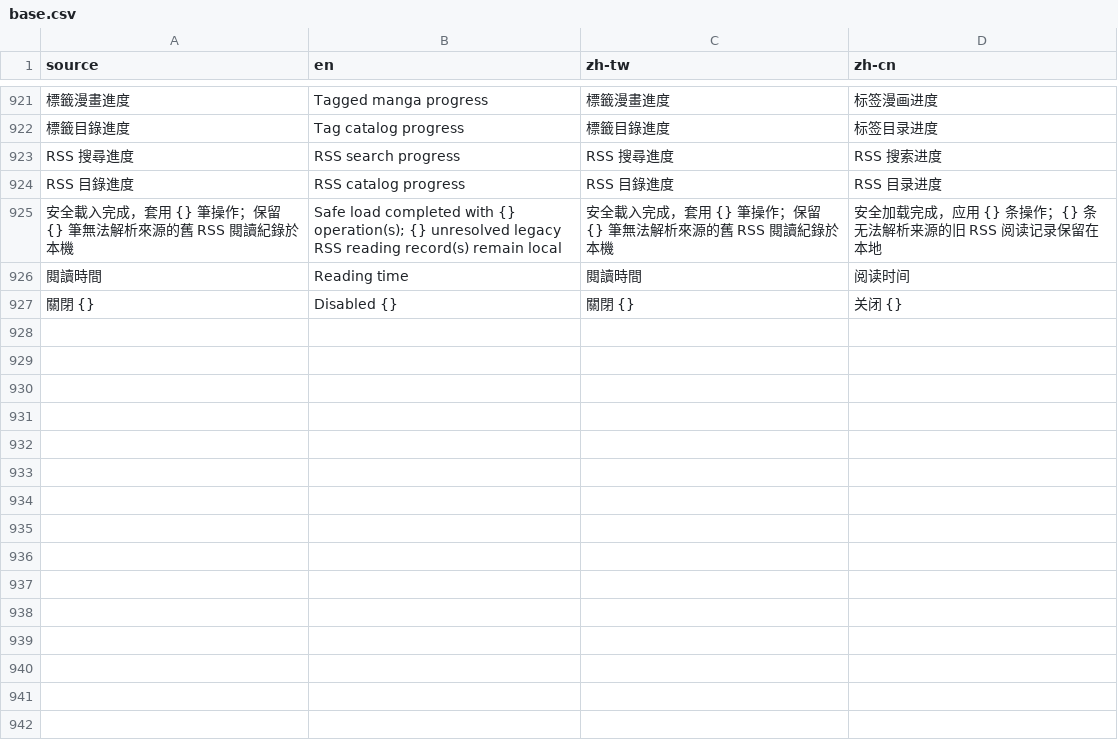
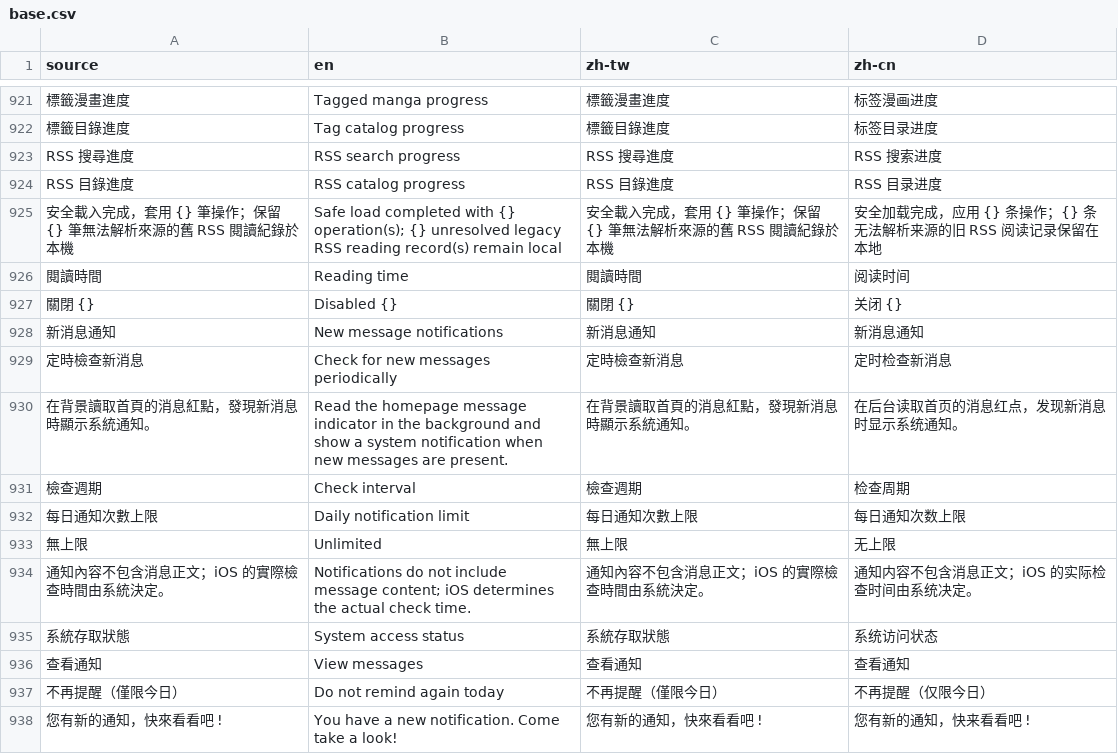
Before and after one commit to LittleSurvival/yamibo-app, a CSV file: i18n/base.csv, drawn as a sheet; only a part is shown, gaps mark what is left out; the diff names each change by its address in the sheet, - before the commit and + after, or states it on an @@ line.

Commit message:
feat: add periodic message notifications

```diff
--- a/i18n/base.csv
+++ b/i18n/base.csv
+row 928: 新消息通知 | New message notifications | 新消息通知 | 新消息通知
+row 929: 定時檢查新消息 | Check for new messages periodically | 定時檢查新消息 | 定时检查新消息
+row 930: 在背景讀取首頁的消息紅點，發現新消息時顯示系統通知。 | Read the homepage message indicator in the background and show a system notification when new messages are present. | 在背景讀取首頁的消息紅點，發現新消息時顯示系統通知。 | 在后台读取首页的消息红点，发现新消息时显示系统通知。
+row 931: 檢查週期 | Check interval | 檢查週期 | 检查周期
+row 932: 每日通知次數上限 | Daily notification limit | 每日通知次數上限 | 每日通知次数上限
+row 933: 無上限 | Unlimited | 無上限 | 无上限
+row 934: 通知內容不包含消息正文；iOS 的實際檢查時間由系統決定。 | Notifications do not include message content; iOS determines the actual check time. | 通知內容不包含消息正文；iOS 的實際檢查時間由系統決定。 | 通知内容不包含消息正文；iOS 的实际检查时间由系统决定。
+row 935: 系統存取狀態 | System access status | 系統存取狀態 | 系统访问状态
+row 936: 查看通知 | View messages | 查看通知 | 查看通知
+row 937: 不再提醒（僅限今日） | Do not remind again today | 不再提醒（僅限今日） | 不再提醒（仅限今日）
+row 938: 您有新的通知，快來看看吧 ! | You have a new notification. Come take a look! | 您有新的通知，快來看看吧 ! | 您有新的通知，快来看看吧 !
```
Also changed, not shown: 29 other files.
